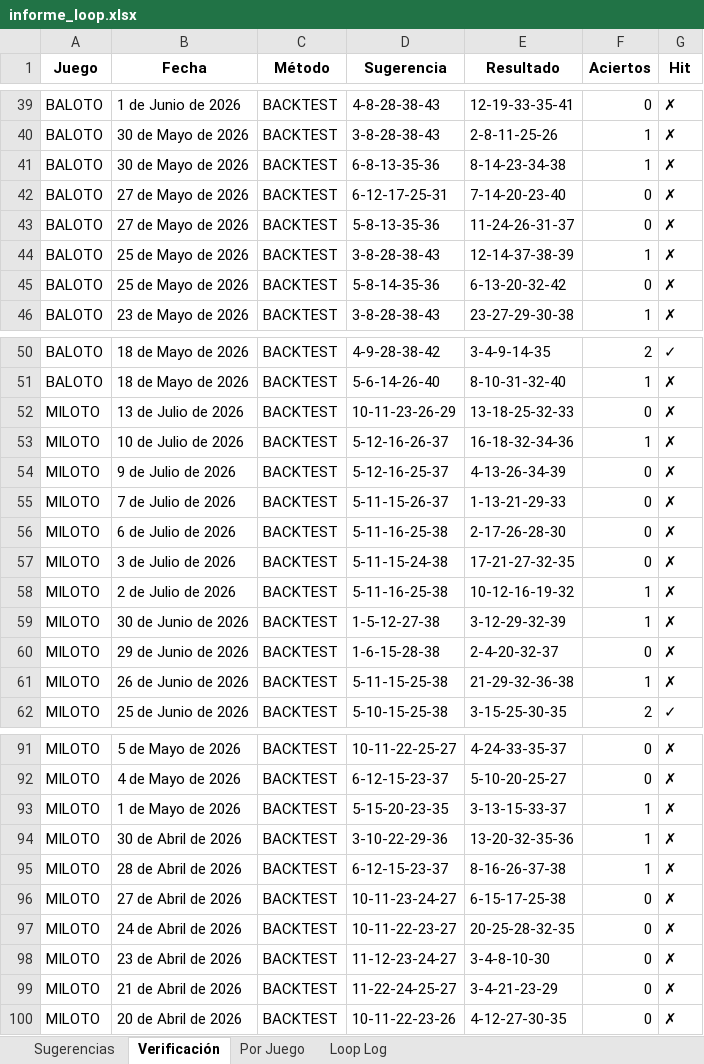
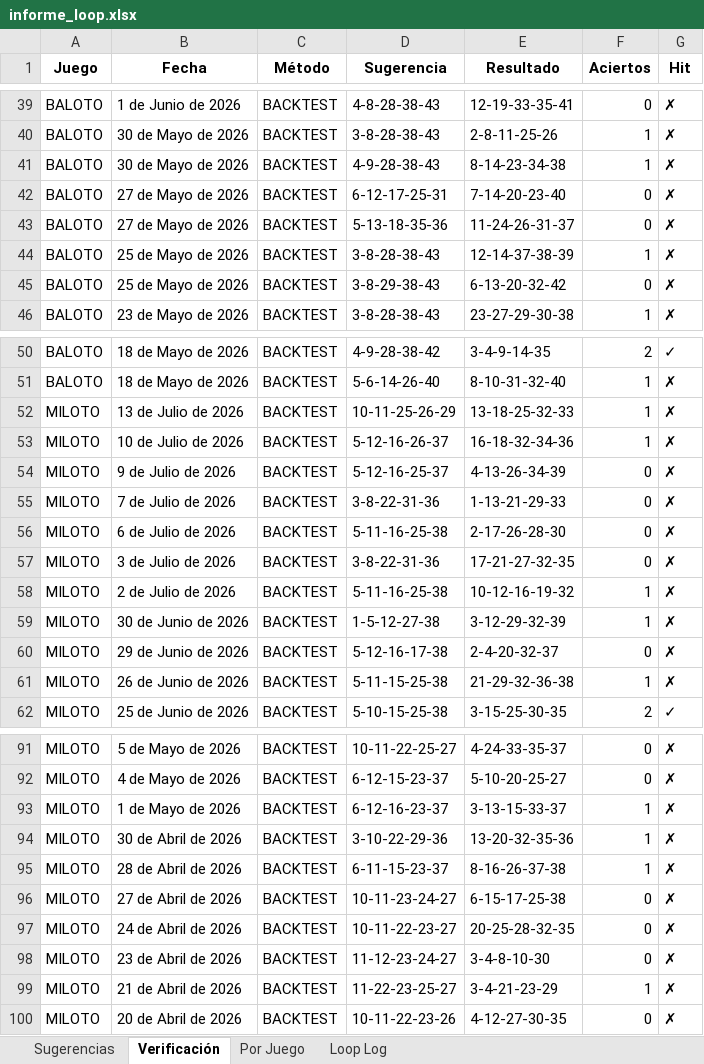
Before and after one commit to JorgeJuajinoy/lotterypython, an Excel workbook: reports/informe_loop.xlsx, sheet Verificación, drawn as a sheet; only a part is shown, gaps mark what is left out; values as stored, in another font and other column widths than the file's, no borders; the diff covers the shown part only; the diff names each change by its address in the sheet, - before the commit and + after, or states it on an @@ line.

```diff
--- a/reports/informe_loop.xlsx (sheet Verificación)
+++ b/reports/informe_loop.xlsx (sheet Verificación)
-D41 (Sugerencia): 6-8-13-35-36
+D41 (Sugerencia): 4-9-28-38-43
-D43 (Sugerencia): 5-8-13-35-36
+D43 (Sugerencia): 5-13-18-35-36
-D45 (Sugerencia): 5-8-14-35-36
+D45 (Sugerencia): 3-8-29-38-43
-D52 (Sugerencia): 10-11-23-26-29
+D52 (Sugerencia): 10-11-25-26-29
-F52 (Aciertos): 0
+F52 (Aciertos): 1
-D55 (Sugerencia): 5-11-15-26-37
+D55 (Sugerencia): 3-8-22-31-36
-D57 (Sugerencia): 5-11-15-24-38
+D57 (Sugerencia): 3-8-22-31-36
-D60 (Sugerencia): 1-6-15-28-38
+D60 (Sugerencia): 5-12-16-17-38
-D93 (Sugerencia): 5-15-20-23-35
+D93 (Sugerencia): 6-12-16-23-37
-D95 (Sugerencia): 6-12-15-23-37
+D95 (Sugerencia): 6-11-15-23-37
-D99 (Sugerencia): 11-22-24-25-27
+D99 (Sugerencia): 11-22-23-25-27
-F99 (Aciertos): 0
+F99 (Aciertos): 1
```
Also changed, not shown: 5 edited cells elsewhere in this sheet, sheet Loop Log, sheet Sugerencias, sheet Por Juego, data/sugerencias_historico.xlsx, 4 other files.
